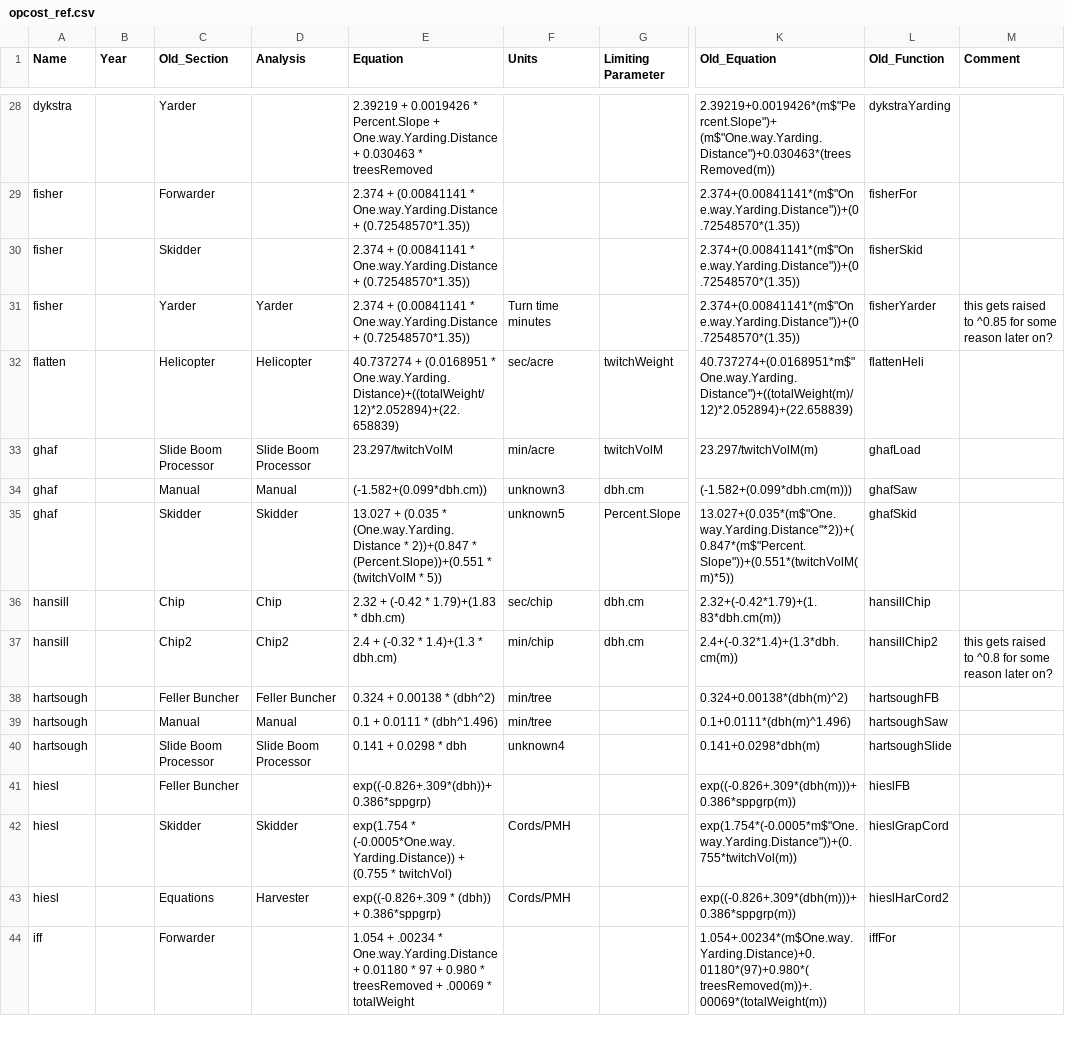
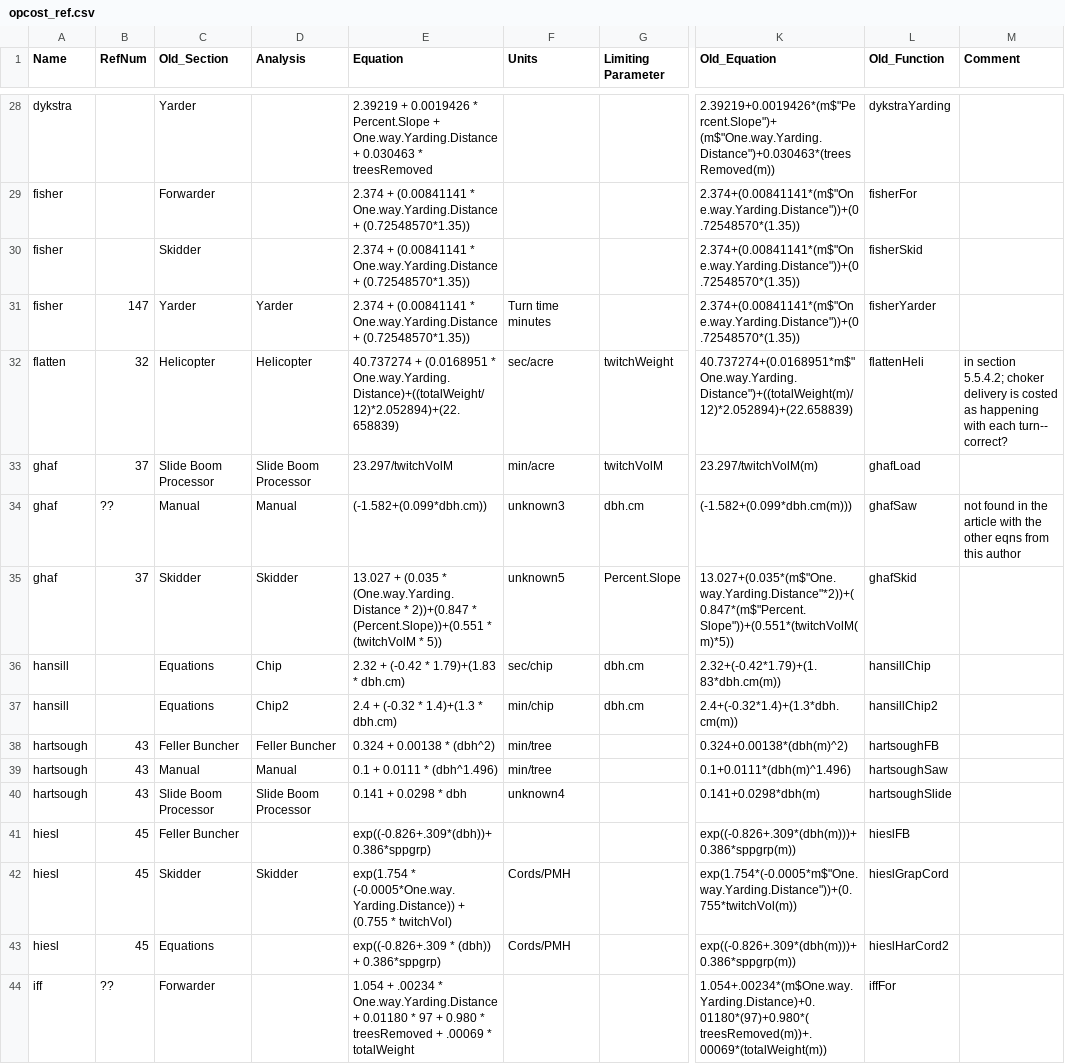
Before and after one commit to USFS-PNW/Fia_Biosum_Scripts, a CSV file: OPCOST/opcost_ref.csv, drawn as a sheet; only a part is shown, gaps mark what is left out; the diff covers the shown part only; the diff names each change by its address in the sheet, - before the commit and + after, or states it on an @@ line.

```diff
--- a/OPCOST/opcost_ref.csv
+++ b/OPCOST/opcost_ref.csv
-B1: Year
+B1: RefNum
-B31 (RefNum): (empty)
+B31 (RefNum): 147
-M31 (Comment): this gets raised to ^0.85 for some reason later on?
+M31 (Comment): (empty)
-B32 (RefNum): (empty)
+B32 (RefNum): 32
-M32 (Comment): (empty)
+M32 (Comment): in section 5.5.4.2; choker delivery is costed as happening with each turn-- correct?
-B33 (RefNum): (empty)
+B33 (RefNum): 37
-B34 (RefNum): (empty)
+B34 (RefNum): ??
-M34 (Comment): (empty)
+M34 (Comment): not found in the article with the other eqns from this author
-B35 (RefNum): (empty)
+B35 (RefNum): 37
-C36 (Old_Section): Chip
+C36 (Old_Section): Equations
-C37 (Old_Section): Chip2
+C37 (Old_Section): Equations
-M37 (Comment): this gets raised to ^0.8 for some reason later on?
+M37 (Comment): (empty)
-B38:B40 (RefNum): (empty)
+B38:B40 (RefNum): 43
-B41:B43 (RefNum): (empty)
+B41:B43 (RefNum): 45
-D43 (Analysis): Harvester
+D43 (Analysis): (empty)
-B44 (RefNum): (empty)
+B44 (RefNum): ??
```
Also changed, not shown: 68 edited cells elsewhere in this file.
